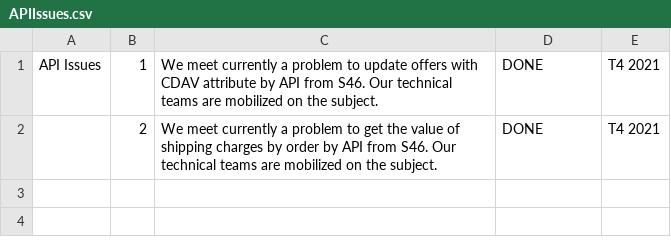
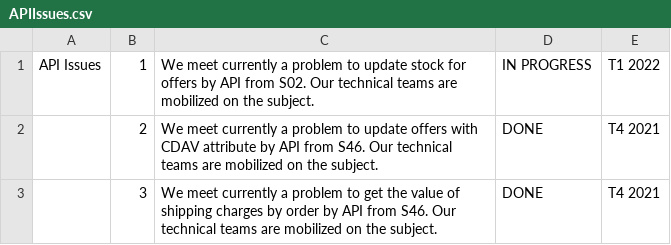
Before and after one commit to FlorentFERRAND/APIDashboard, a CSV file: wwwroot/Production/APIIssues.csv, drawn as a sheet.

Commit message:
Update CSV files -> Problem for Production environment

```diff
--- a/wwwroot/Production/APIIssues.csv
+++ b/wwwroot/Production/APIIssues.csv
@@ -1,2 +1,3 @@
-API Issues;1;We meet currently a problem to update offers with CDAV attribute by API from S46. Our technical teams are mobilized on the subject.;DONE;T4 2021
-;2;We meet currently a problem to get the value of shipping charges by order by API from S46. Our technical teams are mobilized on the subject.;DONE;T4 2021
+API Issues;1;We meet currently a problem to update stock for offers by API from S02. Our technical teams are mobilized on the subject.;IN PROGRESS;T1 2022
+;2;We meet currently a problem to update offers with CDAV attribute by API from S46. Our technical teams are mobilized on the subject.;DONE;T4 2021
+;3;We meet currently a problem to get the value of shipping charges by order by API from S46. Our technical teams are mobilized on the subject.;DONE;T4 2021
```
Also changed, not shown: wwwroot/Production/ImportantInformations.csv, wwwroot/Production/StatusByMethod.csv, 1 other file.
